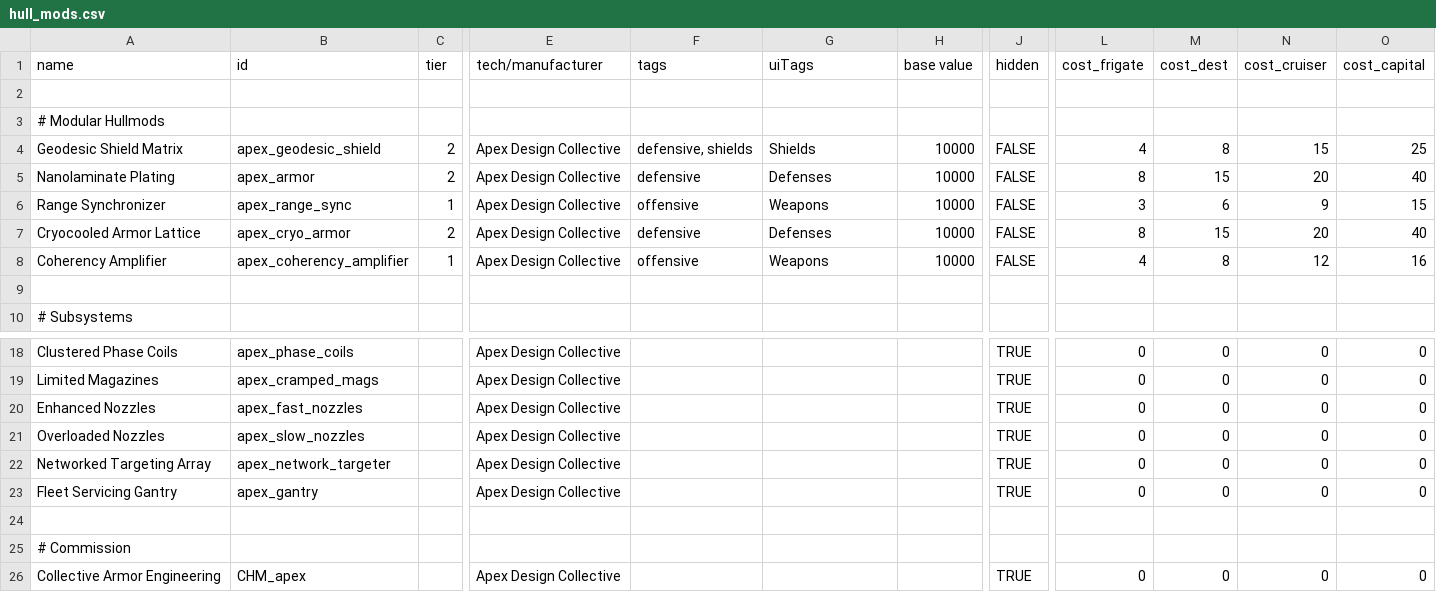
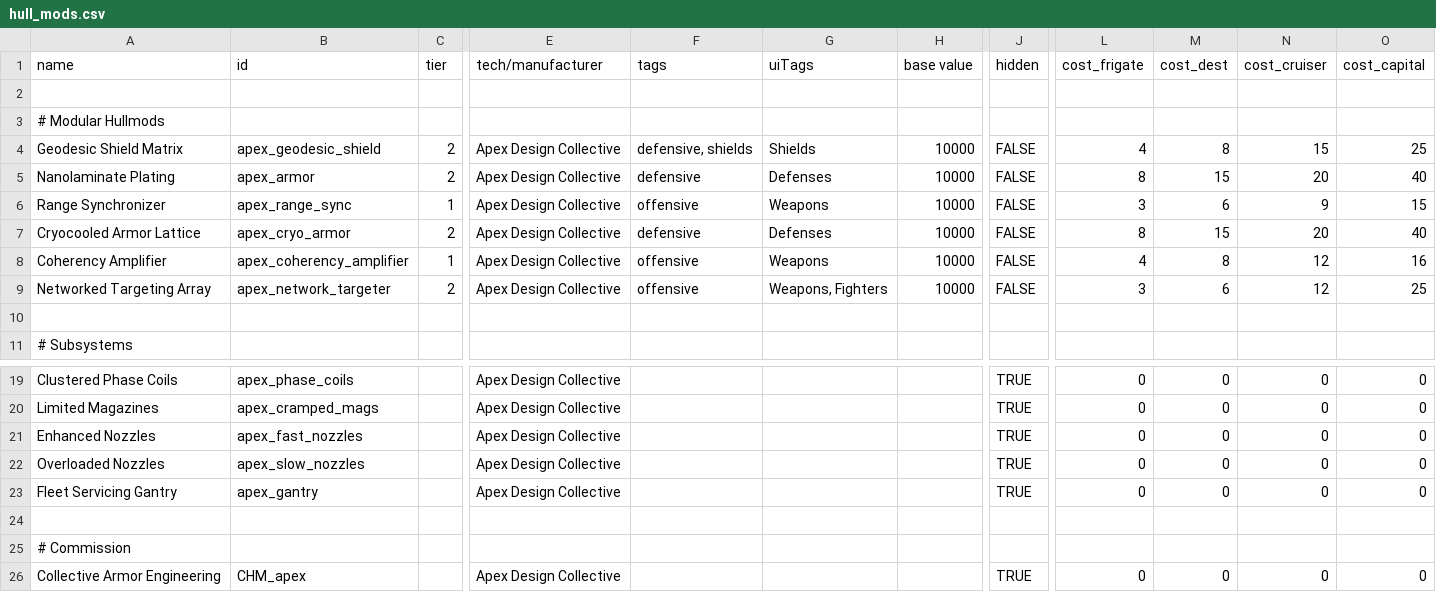
Before and after one commit to theDragn/ApexDesignCollective, a CSV file: data/hullmods/hull_mods.csv, drawn as a sheet; only a part is shown, gaps mark what is left out; removed rows and columns are numbered as before the commit, all else as after; rows hold the shown columns only; the diff names each change by its address in the sheet, - before the commit and + after, or states it on an @@ line.

```diff
--- a/data/hullmods/hull_mods.csv
+++ b/data/hullmods/hull_mods.csv
+row 9: Networked Targeting Array | apex_network_targeter | 2 | Apex Design Collective | offensive | Weapons, Fighters | 10000 | FALSE | 3 | 6 | 12 | 25
-row 22: Networked Targeting Array | apex_network_targeter |  | Apex Design Collective |  |  |  | TRUE | 0 | 0 | 0 | 0
```
Also changed, not shown: data/hulls/ship_data.csv, data/strings/descriptions.csv, 32 other files.
